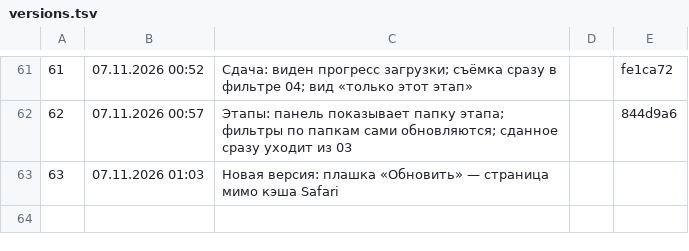
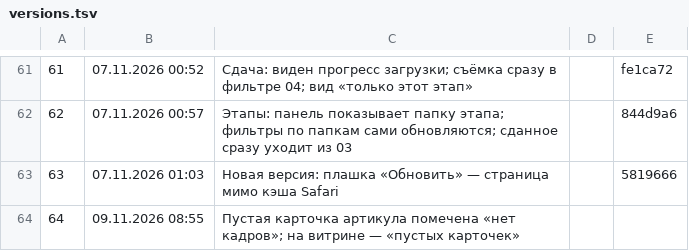
Before and after one commit to barinskim-cmyk/content-pulse, a TSV file: tools/versions.tsv, drawn as a sheet; only a part is shown, gaps mark what is left out.

```diff
--- a/tools/versions.tsv
+++ b/tools/versions.tsv
@@ -62,2 +62,3 @@
 62	07.11.2026 00:57	Этапы: панель показывает папку этапа; фильтры по папкам сами обновляются; сданное сразу уходит из 03		844d9a6
-63	07.11.2026 01:03	Новая версия: плашка «Обновить» — страница мимо кэша Safari		
+63	07.11.2026 01:03	Новая версия: плашка «Обновить» — страница мимо кэша Safari		5819666
+64	09.11.2026 08:55	Пустая карточка артикула помечена «нет кадров»; на витрине — «пустых карточек»		
```
Also changed, not shown: 7 other files.
